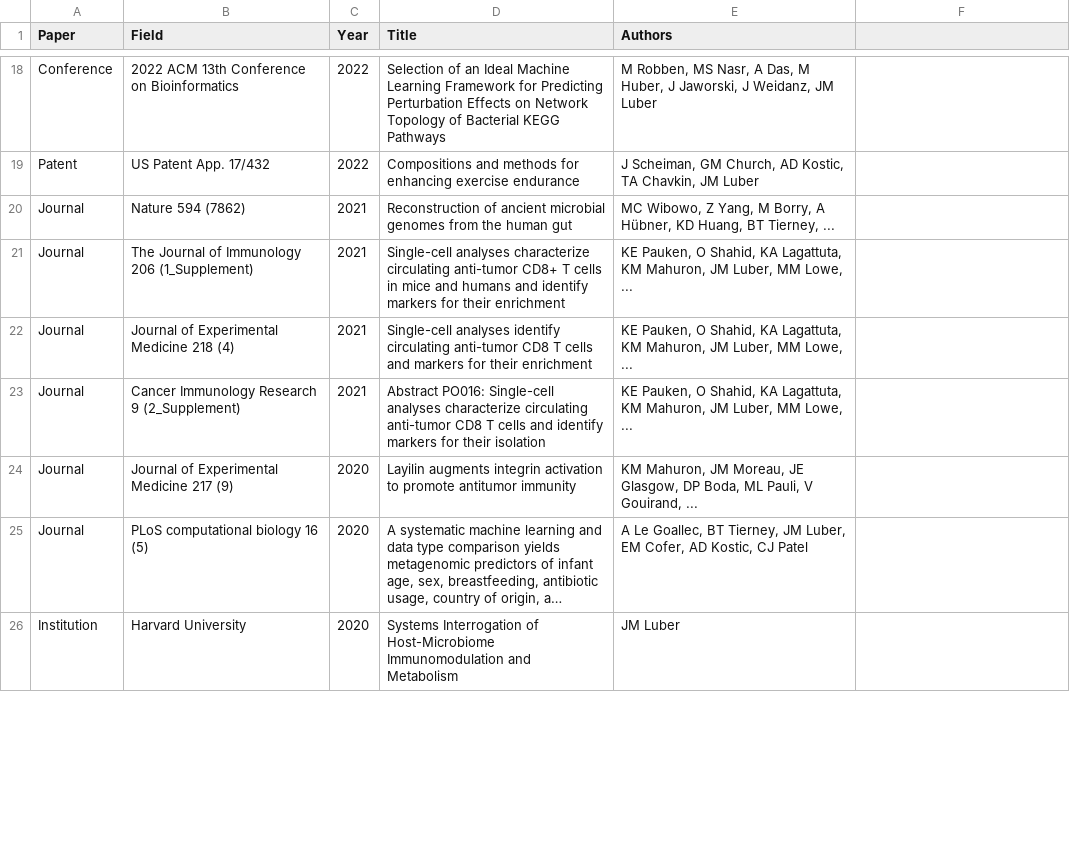
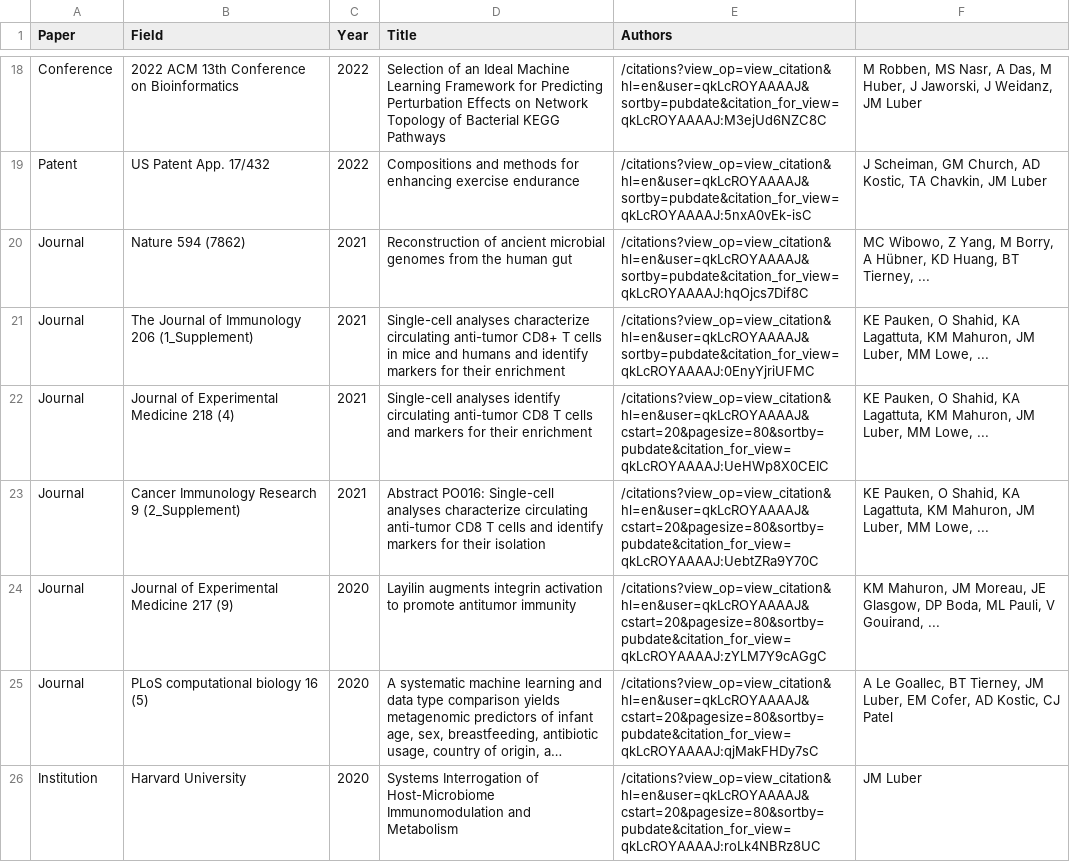
Before and after one commit to PriyaSKulkarni/Automate-the-csv-file, a CSV file: research.csv, drawn as a sheet; only a part is shown, gaps mark what is left out; long unchanged cells end in …; the diff covers the shown part only; the diff names each change by its address in the sheet, - before the commit and + after, or states it on an @@ line.

```diff
--- a/research.csv
+++ b/research.csv
-E18 (Authors): M Robben, MS Nasr, A Das, M Huber, J Jaworski, J Weidanz, JM Luber
+E18 (Authors): /citations?view_op=view_citation&hl=en&user=qkLcROYAAAAJ&sortby=pubdate&citation_for_view=qkLcROYAAAAJ:M3ejUd6NZC8C
-F18: (empty)
+F18: M Robben, MS Nasr, A Das, M Huber, J Jaworski, J Weidanz, JM Luber
-E19 (Authors): J Scheiman, GM Church, AD Kostic, TA Chavkin, JM Luber
+E19 (Authors): /citations?view_op=view_citation&hl=en&user=qkLcROYAAAAJ&sortby=pubdate&citation_for_view=qkLcROYAAAAJ:5nxA0vEk-isC
-F19: (empty)
+F19: J Scheiman, GM Church, AD Kostic, TA Chavkin, JM Luber
-E20 (Authors): MC Wibowo, Z Yang, M Borry, A Hübner, KD Huang, BT Tierney, ...
+E20 (Authors): /citations?view_op=view_citation&hl=en&user=qkLcROYAAAAJ&sortby=pubdate&citation_for_view=qkLcROYAAAAJ:hqOjcs7Dif8C
-F20: (empty)
+F20: MC Wibowo, Z Yang, M Borry, A Hübner, KD Huang, BT Tierney, ...
-E21 (Authors): KE Pauken, O Shahid, KA Lagattuta, KM Mahuron, JM Luber, MM Lowe, ...
+E21 (Authors): /citations?view_op=view_citation&hl=en&user=qkLcROYAAAAJ&sortby=pubdate&citation_for_view=qkLcROYAAAAJ:0EnyYjriUFMC
-F21:F23: (empty)
+F21:F23: KE Pauken, O Shahid, KA Lagattuta, KM Mahuron, JM Luber, MM Lowe, ...
-E22 (Authors): KE Pauken, O Shahid, KA Lagattuta, KM Mahuron, JM Luber, MM Lowe, ...
+E22 (Authors): /citations?view_op=view_citation&hl=en&user=qkLcROYAAAAJ&cstart=20&pagesize=80&sortby=pubdate&citation_for_view=qkLcROYAAAAJ:UeHWp8X0CEIC
-E23 (Authors): KE Pauken, O Shahid, KA Lagattuta, KM Mahuron, JM Luber, MM Lowe, ...
+E23 (Authors): /citations?view_op=view_citation&hl=en&user=qkLcROYAAAAJ&cstart=20&pagesize=80&sortby=pubdate&citation_for_view=qkLcROYAAAAJ:UebtZRa9Y70C
-E24 (Authors): KM Mahuron, JM Moreau, JE Glasgow, DP Boda, ML Pauli, V Gouirand, ...
+E24 (Authors): /citations?view_op=view_citation&hl=en&user=qkLcROYAAAAJ&cstart=20&pagesize=80&sortby=pubdate&citation_for_view=qkLcROYAAAAJ:zYLM7Y9cAGgC
-F24: (empty)
+F24: KM Mahuron, JM Moreau, JE Glasgow, DP Boda, ML Pauli, V Gouirand, ...
-E25 (Authors): A Le Goallec, BT Tierney, JM Luber, EM Cofer, AD Kostic, CJ Patel
+E25 (Authors): /citations?view_op=view_citation&hl=en&user=qkLcROYAAAAJ&cstart=20&pagesize=80&sortby=pubdate&citation_for_view=qkLcROYAAAAJ:qjMakFHDy7sC
-F25: (empty)
+F25: A Le Goallec, BT Tierney, JM Luber, EM Cofer, AD Kostic, CJ Patel
-E26 (Authors): JM Luber
+E26 (Authors): /citations?view_op=view_citation&hl=en&user=qkLcROYAAAAJ&cstart=20&pagesize=80&sortby=pubdate&citation_for_view=qkLcROYAAAAJ:roLk4NBRz8UC
-F26: (empty)
+F26: JM Luber
```
Also changed, not shown: 62 edited cells elsewhere in this file.
